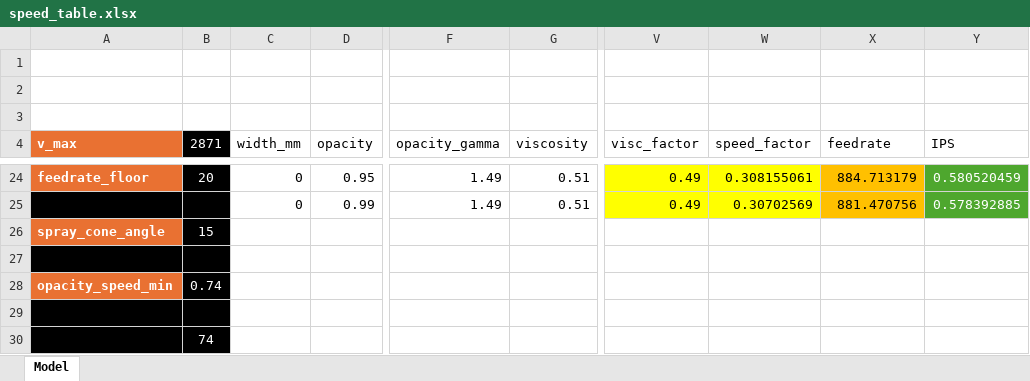
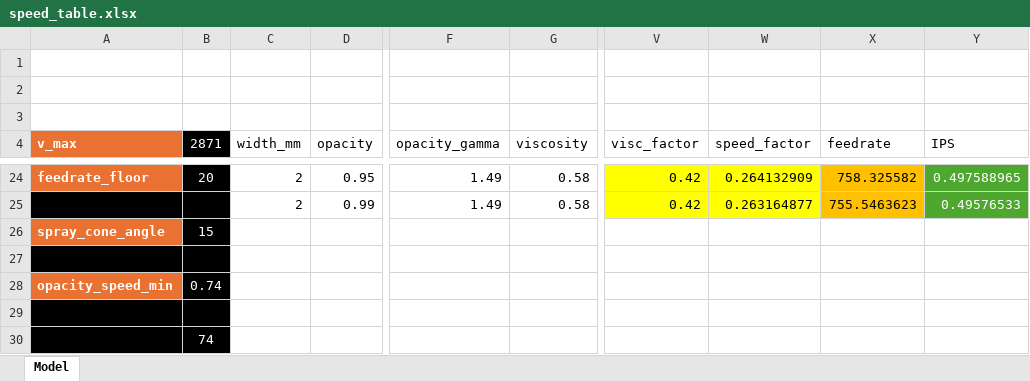
Before and after one commit to semiuniversal/gcodegen, an Excel workbook: analysis/speed_table.xlsx, sheet Model, drawn as a sheet; only a part is shown, gaps mark what is left out; values as stored, in another font and other column widths than the file's, no borders; charts and pictures and conditional formats and table styles not drawn; the diff covers the shown part only; the diff names each change by its address in the sheet, - before the commit and + after, or states it on an @@ line.

Commit message:
Update speed_table.xlsx to reflect recent performance analysis adjustments

```diff
--- a/analysis/speed_table.xlsx (sheet Model)
+++ b/analysis/speed_table.xlsx (sheet Model)
-C24:C25 (width_mm): 0
+C24:C25 (width_mm): 2
-G24:G25 (viscosity): 0.51
+G24:G25 (viscosity): 0.58
-V24:V25 (visc_factor): 0.49
+V24:V25 (visc_factor): 0.42
-W24 (speed_factor): 0.308155061
+W24 (speed_factor): 0.264132909
-X24 (feedrate): 884.713179
+X24 (feedrate): 758.325582
-Y24 (IPS): 0.580520459
+Y24 (IPS): 0.497588965
-W25 (speed_factor): 0.30702569
+W25 (speed_factor): 0.263164877
-X25 (feedrate): 881.470756
+X25 (feedrate): 755.5463623
-Y25 (IPS): 0.578392885
+Y25 (IPS): 0.49576533
```
Also changed, not shown: 31 added rows, 31 removed rows, 118 edited cells and cell formats elsewhere in this sheet.
